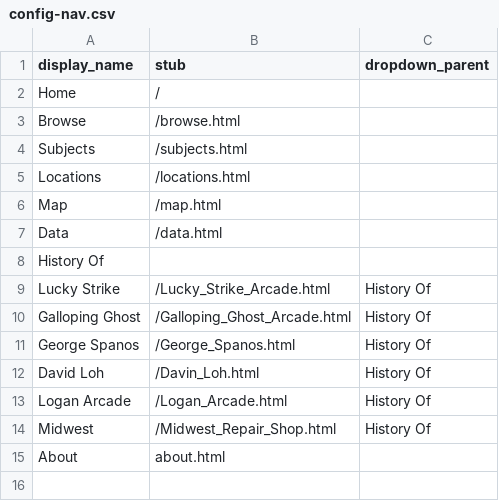
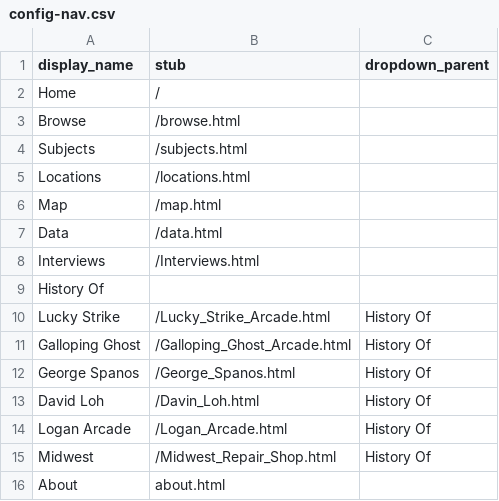
Before and after one commit to strikerZ45/Coin-op, a CSV file: _data/config-nav.csv, drawn as a sheet; the diff names each change by its address in the sheet, - before the commit and + after, or states it on an @@ line.

Commit message:
Update config-nav.csv

```diff
--- a/_data/config-nav.csv
+++ b/_data/config-nav.csv
+row 8: Interviews | /Interviews.html
```
